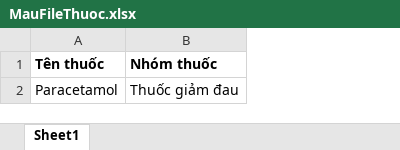
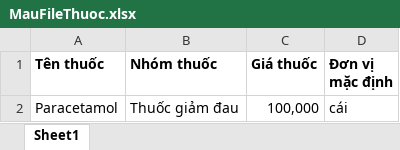
Before and after one commit to NguyenVanBay101097/BAY-Dental, an Excel workbook: TMTDentalAPI/ClientApp/src/assets/files/MauFileThuoc.xlsx, sheet Sheet1, drawn as a sheet; values as stored, in another font and other column widths than the file's, no borders; the diff names each change by its address in the sheet, - before the commit and + after, or states it on an @@ line.

Commit message:
7 cmt done import thuoc

```diff
--- a/TMTDentalAPI/ClientApp/src/assets/files/MauFileThuoc.xlsx (sheet Sheet1)
+++ b/TMTDentalAPI/ClientApp/src/assets/files/MauFileThuoc.xlsx (sheet Sheet1)
+column C (Giá thuốc), row 2: 100,000
+column D (Đơn vị mặc định), row 2: cái
```
Also changed, not shown: 2 other files.
